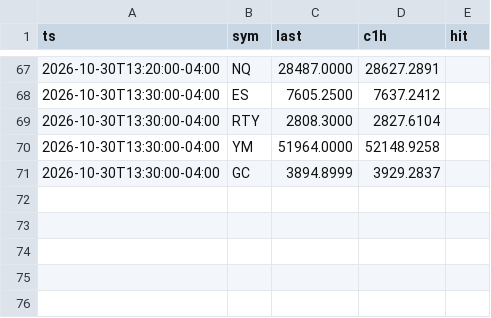
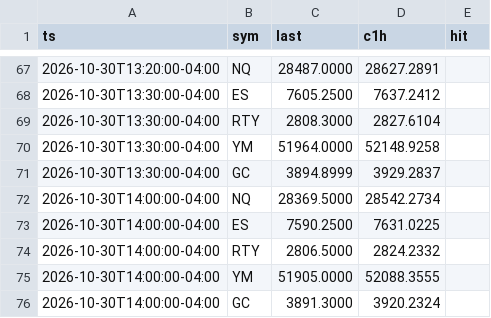
Before and after one commit to abdulwh1d/claude-trading-bot, a CSV file: forecast/log.csv, drawn as a sheet; only a part is shown, gaps mark what is left out; the diff names each change by its address in the sheet, - before the commit and + after, or states it on an @@ line.

```diff
--- a/forecast/log.csv
+++ b/forecast/log.csv
+row 72: 2026-10-30T14:00:00-04:00 | NQ | 28369.5000 | 28542.2734
+row 73: 2026-10-30T14:00:00-04:00 | ES | 7590.2500 | 7631.0225
+row 74: 2026-10-30T14:00:00-04:00 | RTY | 2806.5000 | 2824.2332
+row 75: 2026-10-30T14:00:00-04:00 | YM | 51905.0000 | 52088.3555
+row 76: 2026-10-30T14:00:00-04:00 | GC | 3891.3000 | 3920.2324
```
Also changed, not shown: 2 other files.
